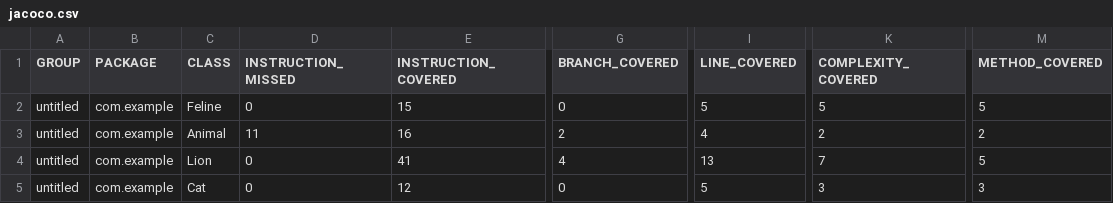
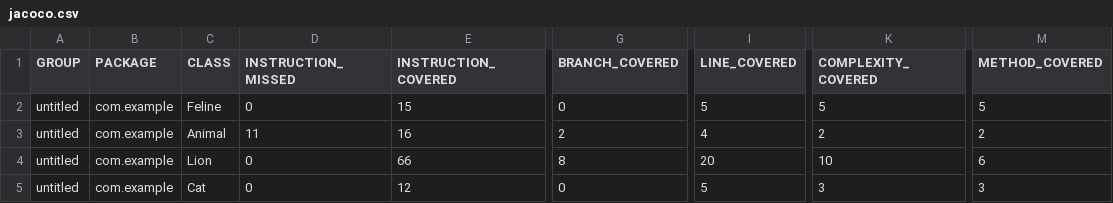
Before and after one commit to dasha-ufo/qa_java, a CSV file: target/site/jacoco/jacoco.csv, drawn as a sheet; only a part is shown, gaps mark what is left out; the diff names each change by its address in the sheet, - before the commit and + after, or states it on an @@ line.

```diff
--- a/target/site/jacoco/jacoco.csv
+++ b/target/site/jacoco/jacoco.csv
-E4 (INSTRUCTION_COVERED): 41
+E4 (INSTRUCTION_COVERED): 66
-G4 (BRANCH_COVERED): 4
+G4 (BRANCH_COVERED): 8
-I4 (LINE_COVERED): 13
+I4 (LINE_COVERED): 20
-K4 (COMPLEXITY_COVERED): 7
+K4 (COMPLEXITY_COVERED): 10
-M4 (METHOD_COVERED): 5
+M4 (METHOD_COVERED): 6
```
Also changed, not shown: 12 other files.
